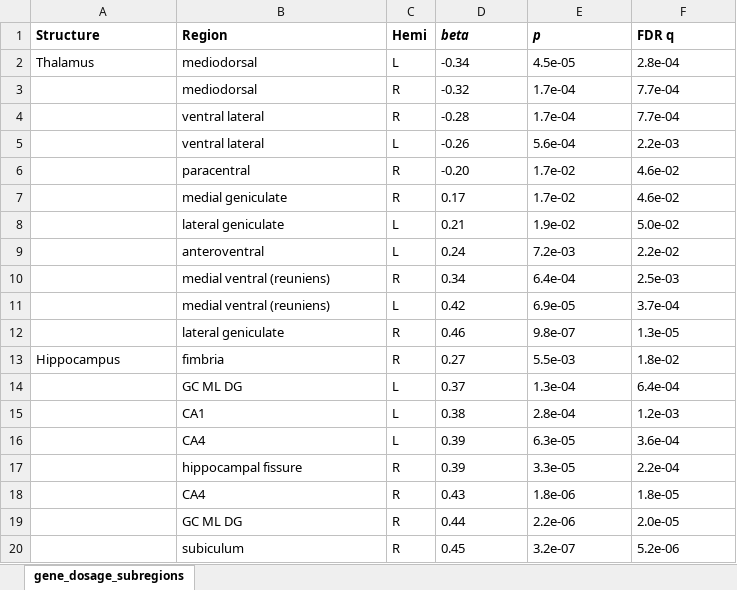
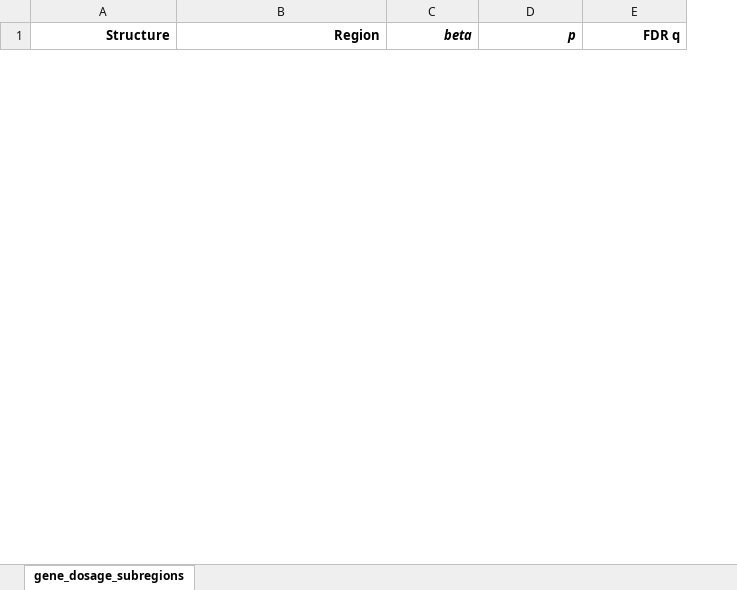
Before and after one commit to charles-schleifer/22q_subcort_volumes, an Excel workbook: figures/gene_dosage/gene_dosage_subregions.xlsx, sheet gene_dosage_subregions, drawn as a sheet; only a part is shown; values as stored, in another font and other column widths than the file's, no borders; removed rows and columns are numbered as before the commit, all else as after; the diff covers the shown part only; the diff names each change by its address in the sheet, - before the commit and + after, or states it on an @@ line.

```diff
--- a/figures/gene_dosage/gene_dosage_subregions.xlsx (sheet gene_dosage_subregions)
+++ b/figures/gene_dosage/gene_dosage_subregions.xlsx (sheet gene_dosage_subregions)
-column C (Hemi), empty
-A1:B1 alignment: left
+A1:B1 alignment: right
-C1:E1 alignment: left
+C1:E1 alignment: right
-row 2: Thalamus | mediodorsal | L | -0.34 | 4.5e-05 | 2.8e-04
-row 3:  | mediodorsal | R | -0.32 | 1.7e-04 | 7.7e-04
-row 4:  | ventral lateral | R | -0.28 | 1.7e-04 | 7.7e-04
-row 5:  | ventral lateral | L | -0.26 | 5.6e-04 | 2.2e-03
-row 6:  | paracentral | R | -0.20 | 1.7e-02 | 4.6e-02
-row 7:  | medial geniculate | R | 0.17 | 1.7e-02 | 4.6e-02
-row 8:  | lateral geniculate | L | 0.21 | 1.9e-02 | 5.0e-02
-row 9:  | anteroventral | L | 0.24 | 7.2e-03 | 2.2e-02
-row 10:  | medial ventral (reuniens) | R | 0.34 | 6.4e-04 | 2.5e-03
-row 11:  | medial ventral (reuniens) | L | 0.42 | 6.9e-05 | 3.7e-04
-row 12:  | lateral geniculate | R | 0.46 | 9.8e-07 | 1.3e-05
-row 13: Hippocampus | fimbria | R | 0.27 | 5.5e-03 | 1.8e-02
-row 14:  | GC ML DG | L | 0.37 | 1.3e-04 | 6.4e-04
-row 15:  | CA1 | L | 0.38 | 2.8e-04 | 1.2e-03
-row 16:  | CA4 | L | 0.39 | 6.3e-05 | 3.6e-04
-row 17:  | hippocampal fissure | R | 0.39 | 3.3e-05 | 2.2e-04
-row 18:  | CA4 | R | 0.43 | 1.8e-06 | 1.8e-05
-row 19:  | GC ML DG | R | 0.44 | 2.2e-06 | 2.0e-05
-row 20:  | subiculum | R | 0.45 | 3.2e-07 | 5.2e-06
```
Also changed, not shown: 19 added rows and 12 removed rows elsewhere in this sheet, 18 other files.
